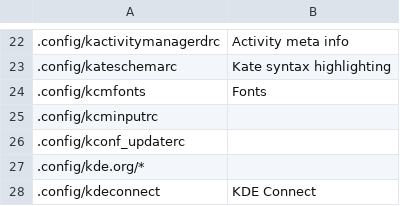
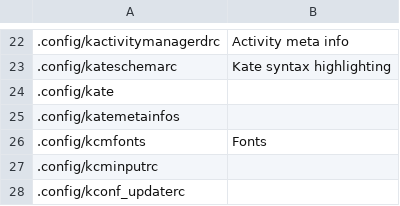
Before and after one commit to rdbeni0/kconfighelper, a CSV file: kconfighelper-db.csv, drawn as a sheet; only a part is shown, gaps mark what is left out; the shorter side is filled out with more unchanged rows; the diff names each change by its address in the sheet, - before the commit and + after, or states it on an @@ line.

Commit message:
DATE: 2023-07-30

```diff
--- a/kconfighelper-db.csv
+++ b/kconfighelper-db.csv
+row 24: .config/kate
+row 25: .config/katemetainfos
```
